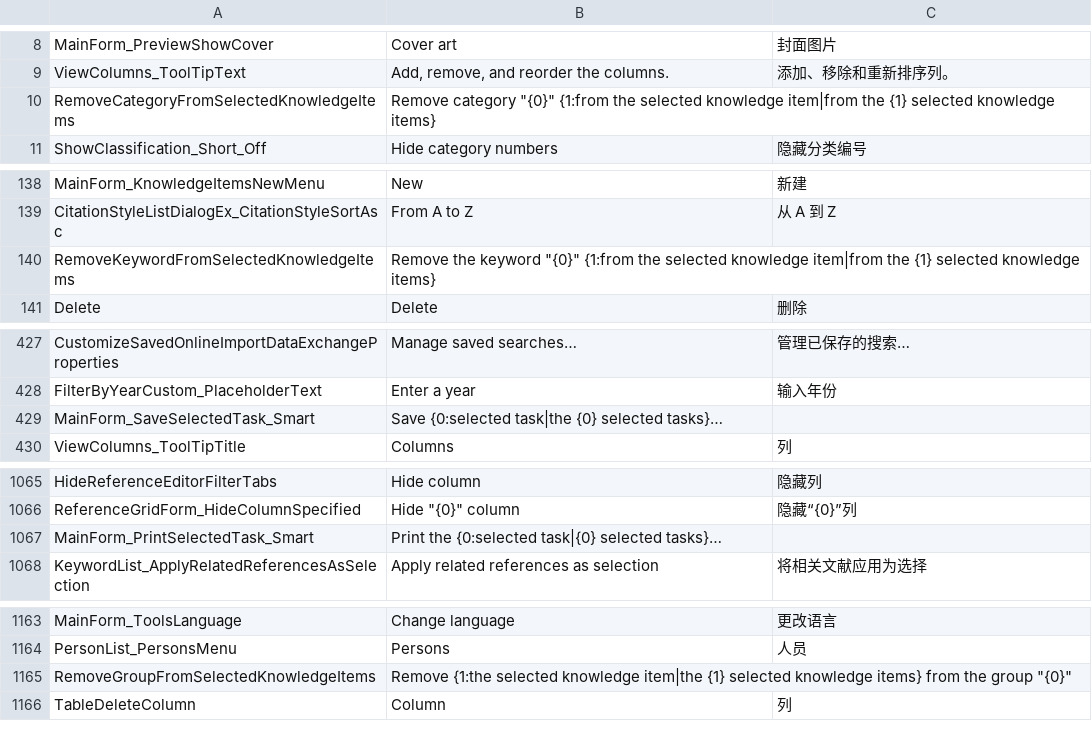
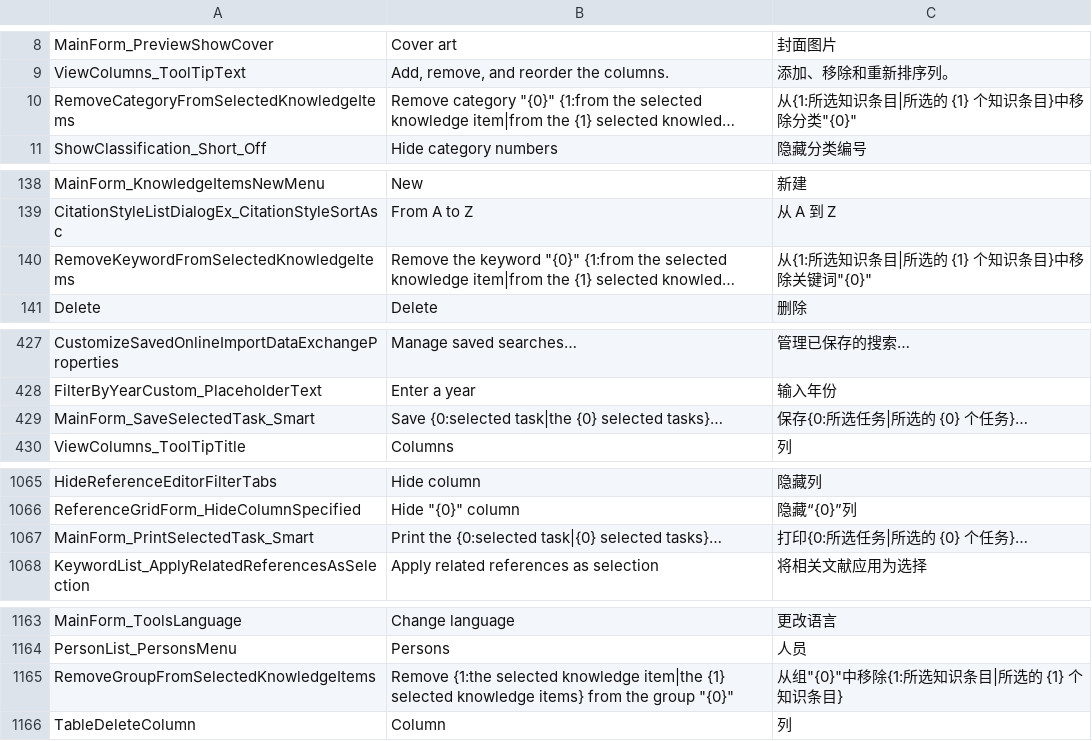
Before and after one commit to Martin-soaring-dev/citavi6_language_add-on_zh, a TSV file: translations/SwissAcademic.Resources/SwissAcademic.Resources.Tools.tsv, drawn as a sheet; only a part is shown, gaps mark what is left out; long unchanged cells end in …; the diff covers the shown part only; the diff names each change by its address in the sheet, - before the commit and + after, or states it on an @@ line.

```diff
--- a/translations/SwissAcademic.Resources/SwissAcademic.Resources.Tools.tsv
+++ b/translations/SwissAcademic.Resources/SwissAcademic.Resources.Tools.tsv
-C10: (empty)
+C10: 从{1:所选知识条目|所选的 {1} 个知识条目}中移除分类"{0}"
-C140: (empty)
+C140: 从{1:所选知识条目|所选的 {1} 个知识条目}中移除关键词"{0}"
-C429: (empty)
+C429: 保存{0:所选任务|所选的 {0} 个任务}…
-C1067: (empty)
+C1067: 打印{0:所选任务|所选的 {0} 个任务}…
-C1165: (empty)
+C1165: 从组"{0}"中移除{1:所选知识条目|所选的 {1} 个知识条目}
```
Also changed, not shown: 1 edited cell elsewhere in this file, translations/SwissAcademic.Resources/SwissAcademic.Resources.ControlTexts.tsv, translations/SwissAcademic.Resources/SwissAcademic.Resources.WebLabels.tsv, 10 other files.
